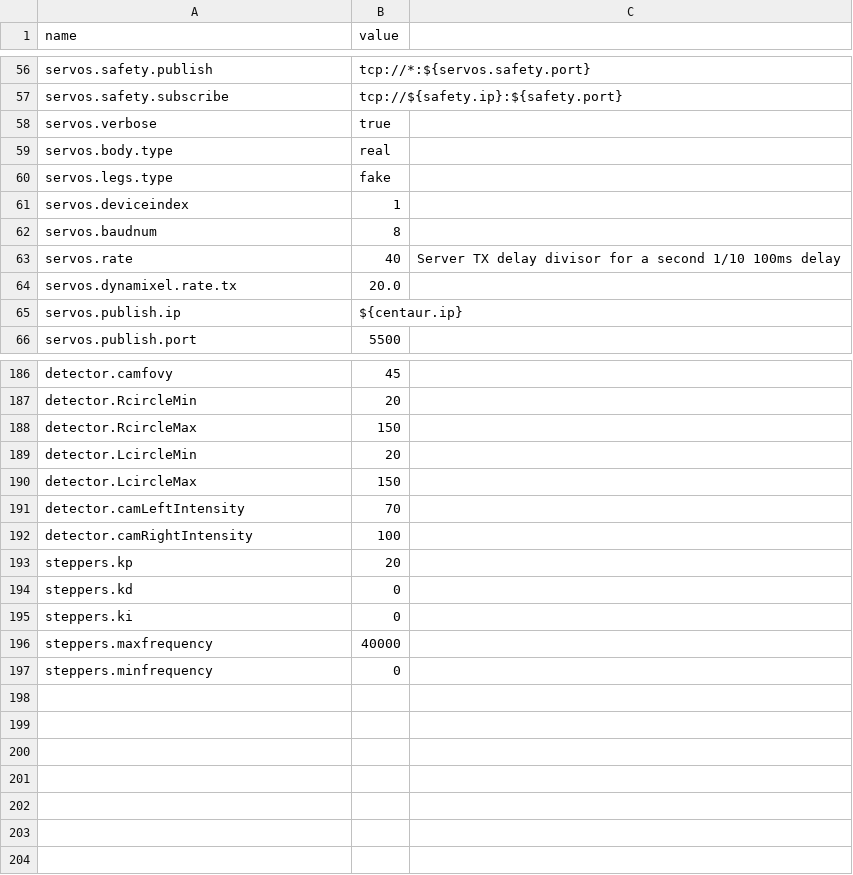
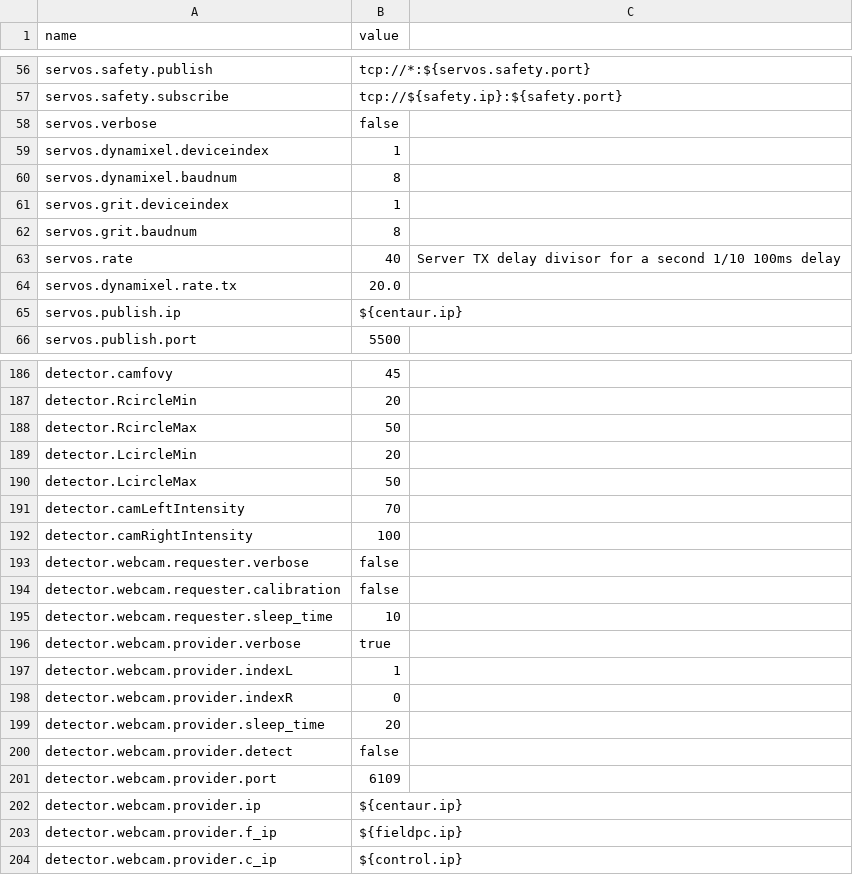
Before and after one commit to wmacevoy/grit, a CSV file: setup/config.csv, drawn as a sheet; only a part is shown, gaps mark what is left out; the diff covers the shown part only.

```diff
--- a/setup/config.csv
+++ b/setup/config.csv
@@ -57,7 +57,7 @@ servos.safety.publish,tcp://*:${servos.safety.port}
 servos.safety.subscribe,tcp://${safety.ip}:${safety.port}
-servos.verbose,true
-servos.body.type,real
-servos.legs.type,fake
-servos.deviceindex,1
-servos.baudnum,8
+servos.verbose,false
+servos.dynamixel.deviceindex,1
+servos.dynamixel.baudnum,8
+servos.grit.deviceindex,1
+servos.grit.baudnum,8
 servos.rate,40,Server TX delay divisor for a second 1/10 100ms delay
@@ -187,11 +187,18 @@ detector.camfovy,45
 detector.RcircleMin,20
-detector.RcircleMax,150
+detector.RcircleMax,50
 detector.LcircleMin,20
-detector.LcircleMax,150
+detector.LcircleMax,50
 detector.camLeftIntensity,70
 detector.camRightIntensity,100
-steppers.kp,20
-steppers.kd,0
-steppers.ki,0
-steppers.maxfrequency,40000
-steppers.minfrequency,0
+detector.webcam.requester.verbose,"false"
+detector.webcam.requester.calibration,"false"
+detector.webcam.requester.sleep_time,"10"
+detector.webcam.provider.verbose,"true"
+detector.webcam.provider.indexL,"1"
+detector.webcam.provider.indexR,"0"
+detector.webcam.provider.sleep_time,"20"
+detector.webcam.provider.detect,"false"
+detector.webcam.provider.port,"6109"
+detector.webcam.provider.ip,"${centaur.ip}"
+detector.webcam.provider.f_ip,"${fieldpc.ip}"
+detector.webcam.provider.c_ip,"${control.ip}"
```
Also changed, not shown: 1 added row, 1 removed row, 3 moved rows and 8 edited cells elsewhere in this file, setup/servomap.csv.
